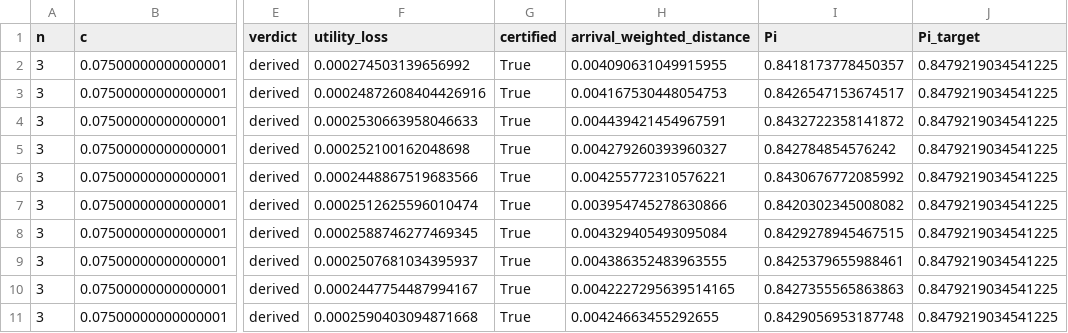
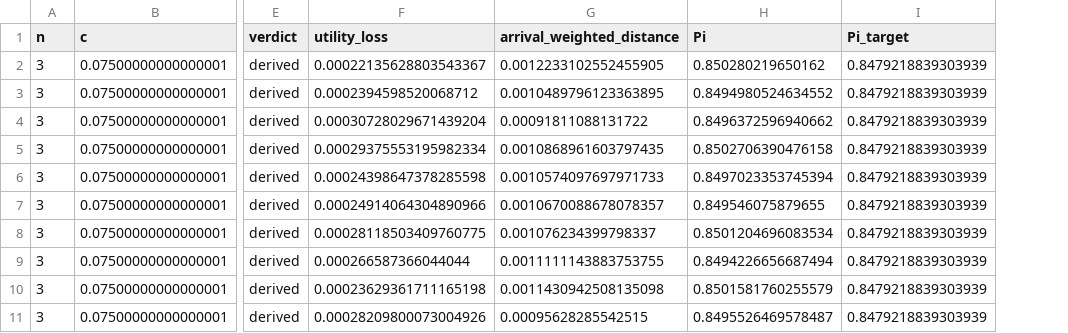
Before and after one commit to mirmnel/reimbursements, a CSV file: results/scale.csv, drawn as a sheet; only a part is shown, gaps mark what is left out; removed rows and columns are numbered as before the commit, all else as after; the diff covers the shown part only; the diff names each change by its address in the sheet, - before the commit and + after, or states it on an @@ line.

```diff
--- a/results/scale.csv
+++ b/results/scale.csv
-column G (certified), rows 2-11: all True
-F2 (utility_loss): 0.000274503139656992
+F2 (utility_loss): 0.00022135628803543367
-G2 (arrival_weighted_distance): 0.004090631049915955
+G2 (arrival_weighted_distance): 0.0012233102552455905
-H2 (Pi): 0.8418173778450357
+H2 (Pi): 0.850280219650162
-I2:I11 (Pi_target): 0.8479219034541225
+I2:I11 (Pi_target): 0.8479218839303939
-F3 (utility_loss): 0.00024872608404426916
+F3 (utility_loss): 0.0002394598520068712
-G3 (arrival_weighted_distance): 0.004167530448054753
+G3 (arrival_weighted_distance): 0.0010489796123363895
-H3 (Pi): 0.8426547153674517
+H3 (Pi): 0.8494980524634552
-F4 (utility_loss): 0.0002530663958046633
+F4 (utility_loss): 0.00030728029671439204
-G4 (arrival_weighted_distance): 0.004439421454967591
+G4 (arrival_weighted_distance): 0.00091811088131722
-H4 (Pi): 0.8432722358141872
+H4 (Pi): 0.8496372596940662
-F5 (utility_loss): 0.000252100162048698
+F5 (utility_loss): 0.00029375553195982334
-G5 (arrival_weighted_distance): 0.004279260393960327
+G5 (arrival_weighted_distance): 0.0010868961603797435
-H5 (Pi): 0.842784854576242
+H5 (Pi): 0.8502706390476158
-F6 (utility_loss): 0.0002448867519683566
+F6 (utility_loss): 0.00024398647378285598
-G6 (arrival_weighted_distance): 0.004255772310576221
+G6 (arrival_weighted_distance): 0.0010574097697971733
-H6 (Pi): 0.8430676772085992
+H6 (Pi): 0.8497023353745394
-F7 (utility_loss): 0.0002512625596010474
+F7 (utility_loss): 0.00024914064304890966
-G7 (arrival_weighted_distance): 0.003954745278630866
+G7 (arrival_weighted_distance): 0.0010670088678078357
-H7 (Pi): 0.8420302345008082
+H7 (Pi): 0.849546075879655
-F8 (utility_loss): 0.0002588746277469345
+F8 (utility_loss): 0.00028118503409760775
-G8 (arrival_weighted_distance): 0.004329405493095084
+G8 (arrival_weighted_distance): 0.001076234399798337
-H8 (Pi): 0.8429278945467515
+H8 (Pi): 0.8501204696083534
-F9 (utility_loss): 0.0002507681034395937
+F9 (utility_loss): 0.000266587366044044
-G9 (arrival_weighted_distance): 0.004386352483963555
+G9 (arrival_weighted_distance): 0.0011111143883753755
-H9 (Pi): 0.8425379655988461
+H9 (Pi): 0.8494226656687494
-F10 (utility_loss): 0.0002447754487994167
+F10 (utility_loss): 0.00023629361711165198
-G10 (arrival_weighted_distance): 0.0042227295639514165
+G10 (arrival_weighted_distance): 0.0011430942508135098
-H10 (Pi): 0.8427355565863863
+H10 (Pi): 0.8501581760255579
-F11 (utility_loss): 0.0002590403094871668
+F11 (utility_loss): 0.00028209800073004926
-G11 (arrival_weighted_distance): 0.00424663455292655
+G11 (arrival_weighted_distance): 0.00095628285542515
-H11 (Pi): 0.8429056953187748
+H11 (Pi): 0.8495526469578487
```
Also changed, not shown: 106 edited cells elsewhere in this file, results/learned_ranking.csv, results/robustness.csv, 28 other files.
